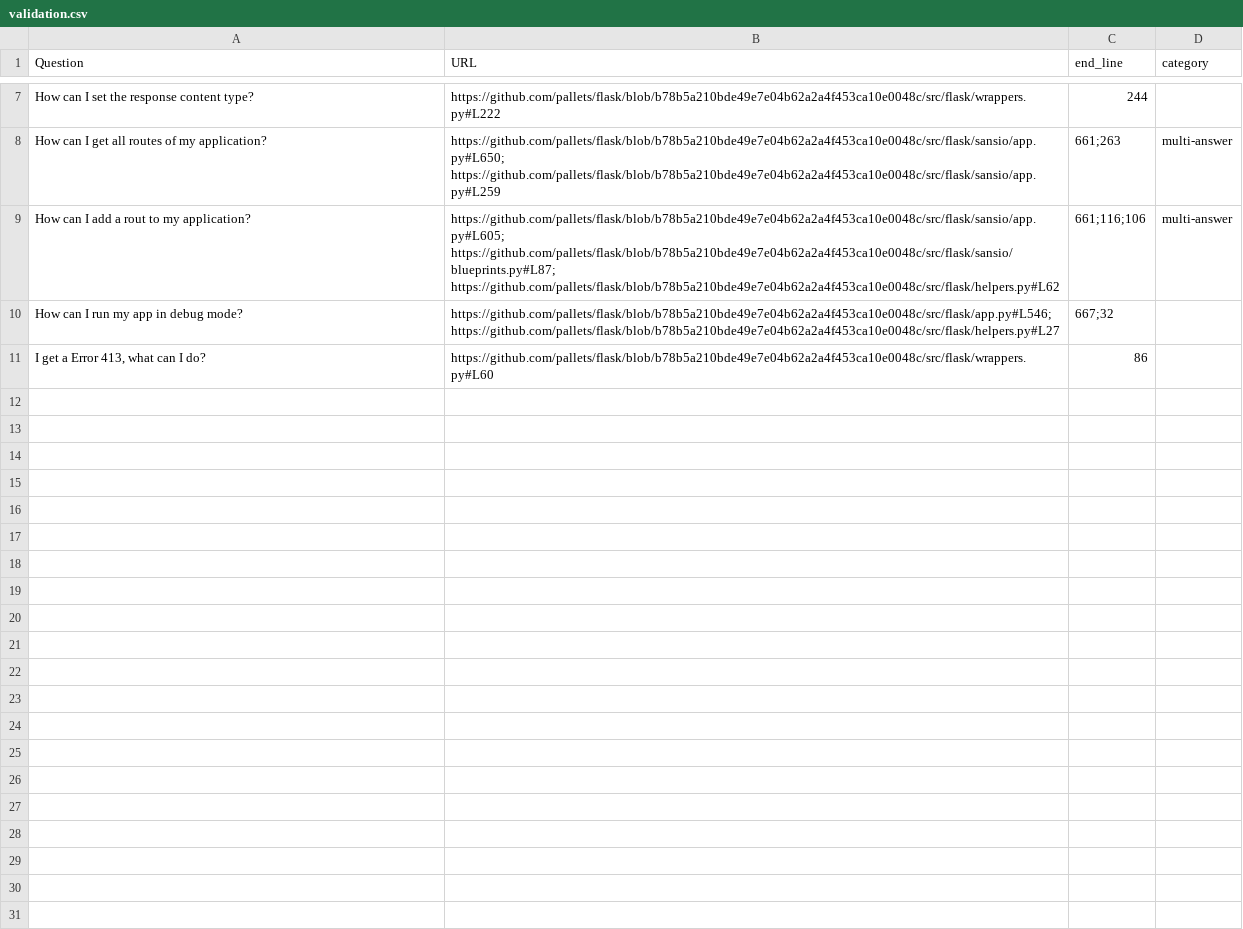
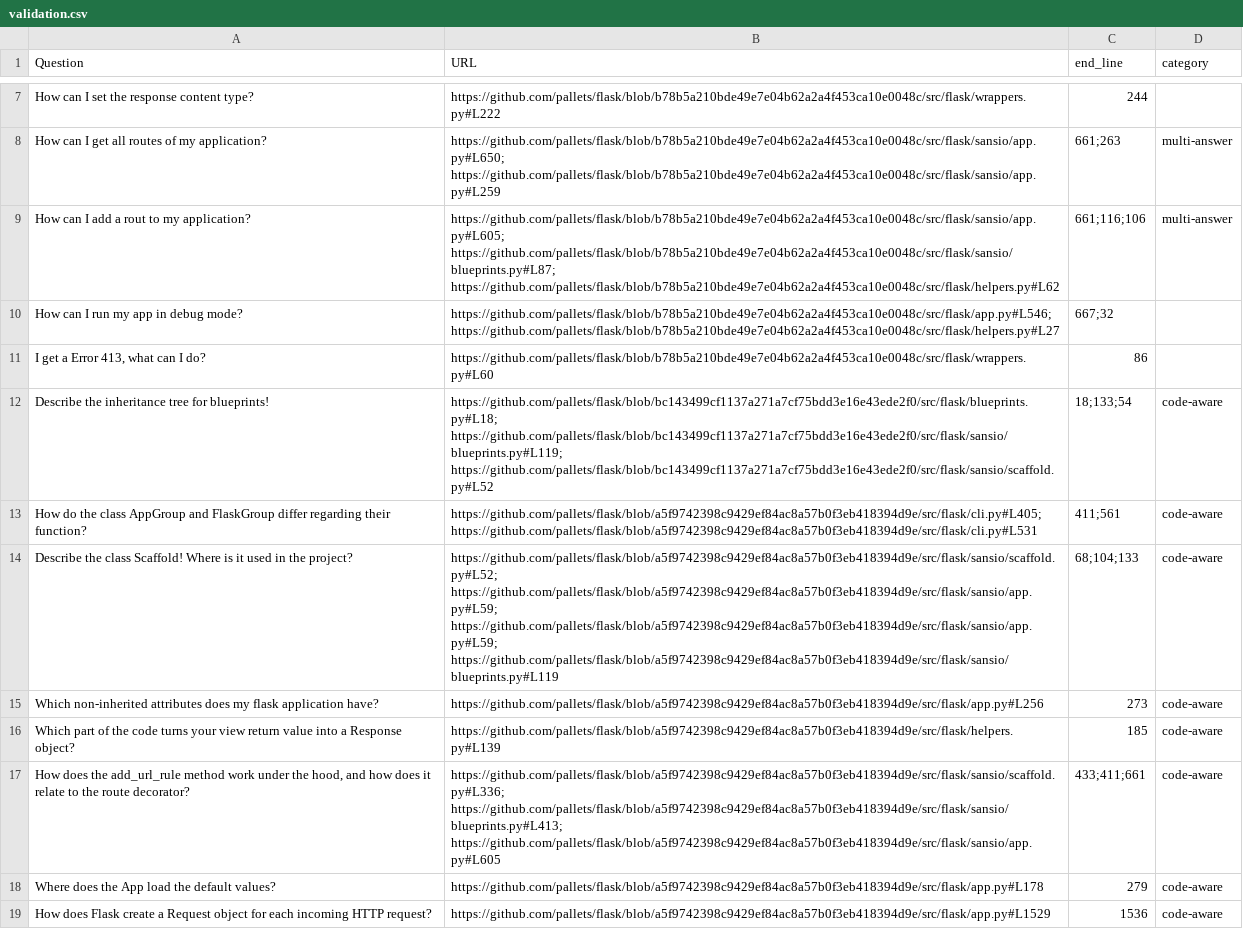
Before and after one commit to HendrikDroste/codeaware-rag, a CSV file: data/validation.csv, drawn as a sheet; only a part is shown, gaps mark what is left out; the diff names each change by its address in the sheet, - before the commit and + after, or states it on an @@ line.

Commit message:
add new code-aware questions to the validation dataset

```diff
--- a/data/validation.csv
+++ b/data/validation.csv
+row 12: Describe the inheritance tree for blueprints! | https://github.com/pallets/flask/blob/bc143499cf1137a271a7cf75bdd3e16e43ede2f0/src/flask/blueprints.py#L18; https://github.com/pallets/flask/blob/bc143499cf1137a271a7cf75bdd3e16e43ede2f0/src/flask/sansio/blueprints.py#L119; https://github.com/pallets/flask/blob/bc143499cf1137a271a7cf75bdd3e16e43ede2f0/src/flask/sansio/scaffold.py#L52 | 18;133;54 | code-aware
+row 13: How do the class AppGroup and FlaskGroup differ regarding their function? | https://github.com/pallets/flask/blob/a5f9742398c9429ef84ac8a57b0f3eb418394d9e/src/flask/cli.py#L405; https://github.com/pallets/flask/blob/a5f9742398c9429ef84ac8a57b0f3eb418394d9e/src/flask/cli.py#L531 | 411;561 | code-aware
+row 14: Describe the class Scaffold! Where is it used in the project? | https://github.com/pallets/flask/blob/a5f9742398c9429ef84ac8a57b0f3eb418394d9e/src/flask/sansio/scaffold.py#L52; https://github.com/pallets/flask/blob/a5f9742398c9429ef84ac8a57b0f3eb418394d9e/src/flask/sansio/app.py#L59; https://github.com/pallets/flask/blob/a5f9742398c9429ef84ac8a57b0f3eb418394d9e/src/flask/sansio/app.py#L59; https://github.com/pallets/flask/blob/a5f9742398c9429ef84ac8a57b0f3eb418394d9e/src/flask/sansio/blueprints.py#L119 | 68;104;133 | code-aware
+row 15: Which non-inherited attributes does my flask application have? | https://github.com/pallets/flask/blob/a5f9742398c9429ef84ac8a57b0f3eb418394d9e/src/flask/app.py#L256 | 273 | code-aware
+row 16: Which part of the code turns your view return value into a Response object? | https://github.com/pallets/flask/blob/a5f9742398c9429ef84ac8a57b0f3eb418394d9e/src/flask/helpers.py#L139 | 185 | code-aware
+row 17: How does the add_url_rule method work under the hood, and how does it relate to the route decorator? | https://github.com/pallets/flask/blob/a5f9742398c9429ef84ac8a57b0f3eb418394d9e/src/flask/sansio/scaffold.py#L336; https://github.com/pallets/flask/blob/a5f9742398c9429ef84ac8a57b0f3eb418394d9e/src/flask/sansio/blueprints.py#L413; https://github.com/pallets/flask/blob/a5f9742398c9429ef84ac8a57b0f3eb418394d9e/src/flask/sansio/app.py#L605 | 433;411;661 | code-aware
+row 18: Where does the App load the default values? | https://github.com/pallets/flask/blob/a5f9742398c9429ef84ac8a57b0f3eb418394d9e/src/flask/app.py#L178 | 279 | code-aware
+row 19: How does Flask create a Request object for each incoming HTTP request? | https://github.com/pallets/flask/blob/a5f9742398c9429ef84ac8a57b0f3eb418394d9e/src/flask/app.py#L1529 | 1536 | code-aware
```
